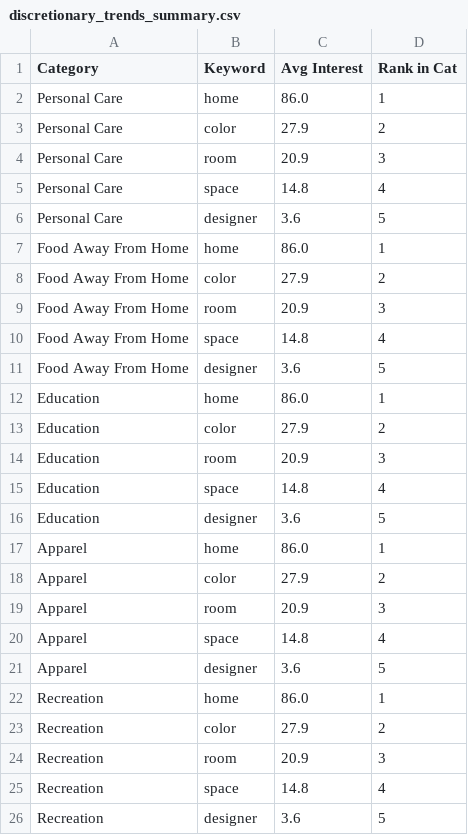
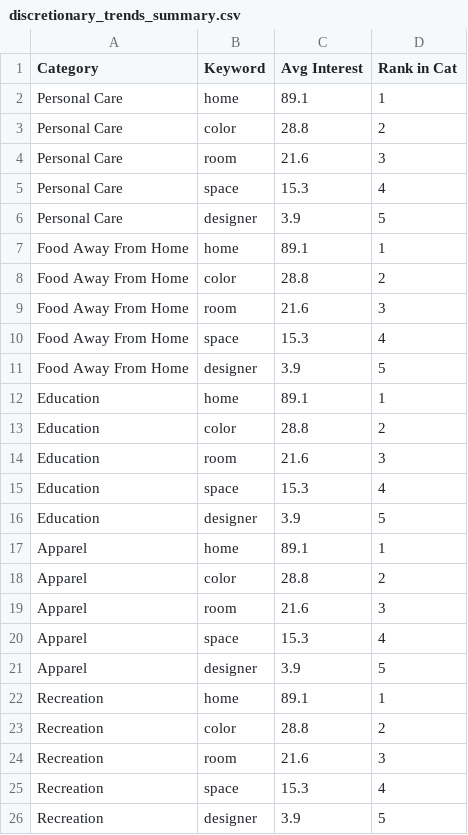
Before and after one commit to jsbwxyz/DSC500-TermProject, a CSV file: app/spending/data/discretionary_trends_summary.csv, drawn as a sheet.

```diff
--- a/app/spending/data/discretionary_trends_summary.csv
+++ b/app/spending/data/discretionary_trends_summary.csv
@@ -1,26 +1,26 @@
 Category,Keyword,Avg Interest,Rank in Cat
-Personal Care,home,86.0,1
-Personal Care,color,27.9,2
-Personal Care,room,20.9,3
-Personal Care,space,14.8,4
-Personal Care,designer,3.6,5
-Food Away From Home,home,86.0,1
-Food Away From Home,color,27.9,2
-Food Away From Home,room,20.9,3
-Food Away From Home,space,14.8,4
-Food Away From Home,designer,3.6,5
-Education,home,86.0,1
-Education,color,27.9,2
-Education,room,20.9,3
-Education,space,14.8,4
-Education,designer,3.6,5
-Apparel,home,86.0,1
-Apparel,color,27.9,2
-Apparel,room,20.9,3
-Apparel,space,14.8,4
-Apparel,designer,3.6,5
-Recreation,home,86.0,1
-Recreation,color,27.9,2
-Recreation,room,20.9,3
-Recreation,space,14.8,4
-Recreation,designer,3.6,5
+Personal Care,home,89.1,1
+Personal Care,color,28.8,2
+Personal Care,room,21.6,3
+Personal Care,space,15.3,4
+Personal Care,designer,3.9,5
+Food Away From Home,home,89.1,1
+Food Away From Home,color,28.8,2
+Food Away From Home,room,21.6,3
+Food Away From Home,space,15.3,4
+Food Away From Home,designer,3.9,5
+Education,home,89.1,1
+Education,color,28.8,2
+Education,room,21.6,3
+Education,space,15.3,4
+Education,designer,3.9,5
+Apparel,home,89.1,1
+Apparel,color,28.8,2
+Apparel,room,21.6,3
+Apparel,space,15.3,4
+Apparel,designer,3.9,5
+Recreation,home,89.1,1
+Recreation,color,28.8,2
+Recreation,room,21.6,3
+Recreation,space,15.3,4
+Recreation,designer,3.9,5
```
Also changed, not shown: 2 other files.
